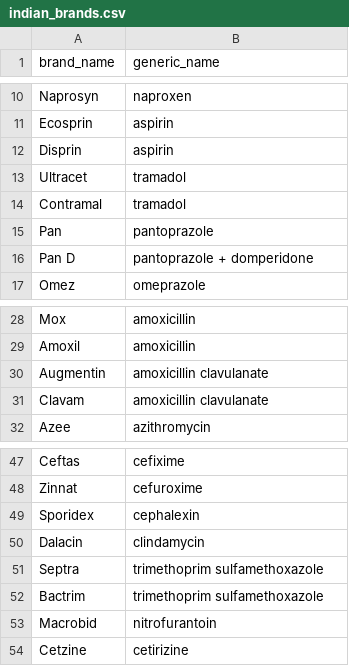
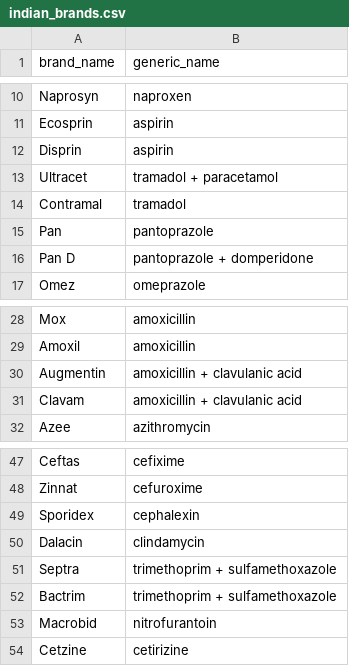
Before and after one commit to avikengineer007/Dosely, a CSV file: data/indian_brands.csv, drawn as a sheet; only a part is shown, gaps mark what is left out; the diff covers the shown part only.

```diff
--- a/data/indian_brands.csv
+++ b/data/indian_brands.csv
@@ -12,3 +12,3 @@ Ecosprin,aspirin
 Disprin,aspirin
-Ultracet,tramadol
+Ultracet,tramadol + paracetamol
 Contramal,tramadol
@@ -29,4 +29,4 @@ Mox,amoxicillin
 Amoxil,amoxicillin
-Augmentin,amoxicillin clavulanate
-Clavam,amoxicillin clavulanate
+Augmentin,amoxicillin + clavulanic acid
+Clavam,amoxicillin + clavulanic acid
 Azee,azithromycin
@@ -50,4 +50,4 @@ Sporidex,cephalexin
 Dalacin,clindamycin
-Septra,trimethoprim sulfamethoxazole
-Bactrim,trimethoprim sulfamethoxazole
+Septra,trimethoprim + sulfamethoxazole
+Bactrim,trimethoprim + sulfamethoxazole
 Macrobid,nitrofurantoin
```
Also changed, not shown: 29 added rows elsewhere in this file, 52 other files.
